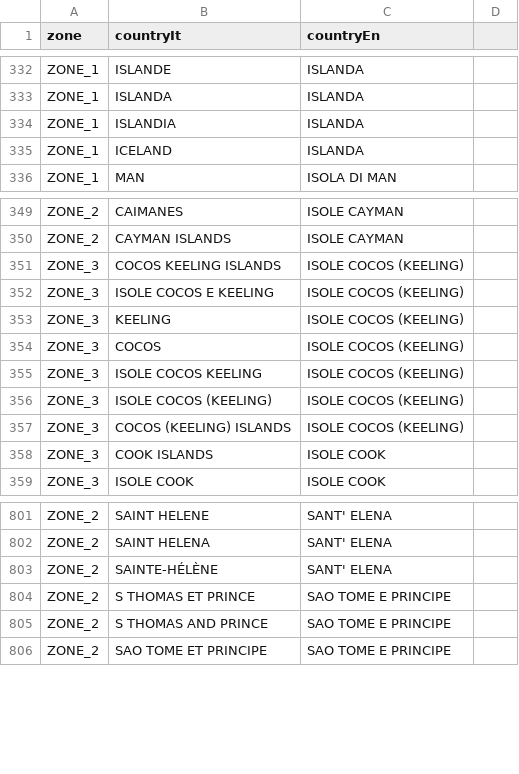
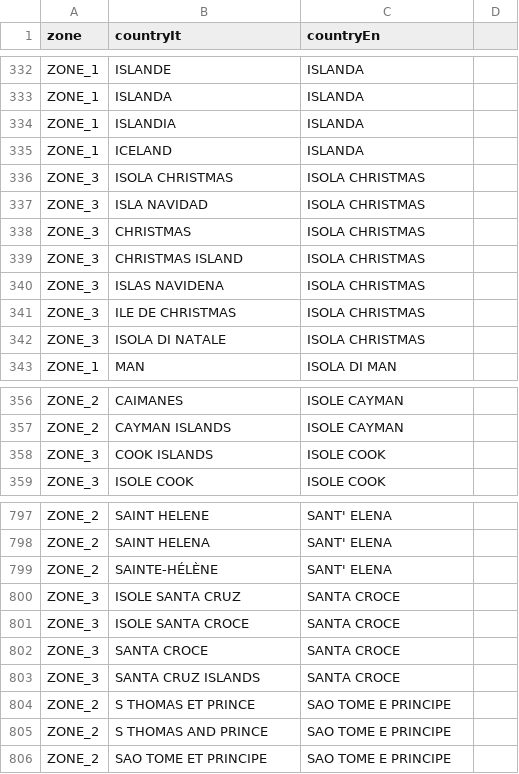
Before and after one commit to pagopa/pn-paper-channel, a CSV file: scripts/aws/migration/zones.csv, drawn as a sheet; only a part is shown, gaps mark what is left out; removed rows and columns are numbered as before the commit, all else as after; the diff covers the shown part only; the diff names each change by its address in the sheet, - before the commit and + after, or states it on an @@ line.

Commit message:
edit current zones

```diff
--- a/scripts/aws/migration/zones.csv
+++ b/scripts/aws/migration/zones.csv
+row 336: ZONE_3 | ISOLA CHRISTMAS | ISOLA CHRISTMAS
+row 337: ZONE_3 | ISLA NAVIDAD | ISOLA CHRISTMAS
+row 338: ZONE_3 | CHRISTMAS | ISOLA CHRISTMAS
+row 339: ZONE_3 | CHRISTMAS ISLAND | ISOLA CHRISTMAS
+row 340: ZONE_3 | ISLAS NAVIDENA | ISOLA CHRISTMAS
+row 341: ZONE_3 | ILE DE CHRISTMAS | ISOLA CHRISTMAS
+row 342: ZONE_3 | ISOLA DI NATALE | ISOLA CHRISTMAS
-row 351: ZONE_3 | COCOS KEELING ISLANDS | ISOLE COCOS (KEELING)
-row 352: ZONE_3 | ISOLE COCOS E KEELING | ISOLE COCOS (KEELING)
-row 353: ZONE_3 | KEELING | ISOLE COCOS (KEELING)
-row 354: ZONE_3 | COCOS | ISOLE COCOS (KEELING)
-row 355: ZONE_3 | ISOLE COCOS KEELING | ISOLE COCOS (KEELING)
-row 356: ZONE_3 | ISOLE COCOS (KEELING) | ISOLE COCOS (KEELING)
-row 357: ZONE_3 | COCOS (KEELING) ISLANDS | ISOLE COCOS (KEELING)
+row 800: ZONE_3 | ISOLE SANTA CRUZ | SANTA CROCE
+row 801: ZONE_3 | ISOLE SANTA CROCE | SANTA CROCE
+row 802: ZONE_3 | SANTA CROCE | SANTA CROCE
+row 803: ZONE_3 | SANTA CRUZ ISLANDS | SANTA CROCE
```
Also changed, not shown: 5 added rows, 9 removed rows and 27 edited cells elsewhere in this file.
